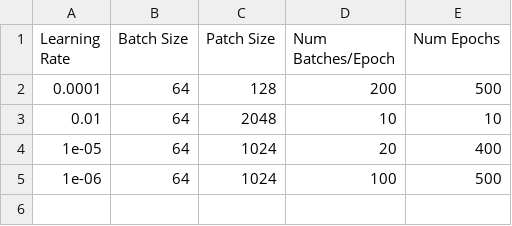
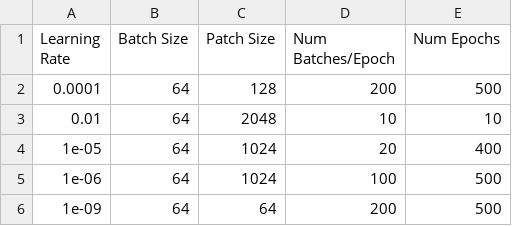
Before and after one commit to rbasaam/Aerial-Semantic-Segmentation, a CSV file: logs/Hyperparameters.csv, drawn as a sheet.

```diff
--- a/logs/Hyperparameters.csv
+++ b/logs/Hyperparameters.csv
@@ -5 +5,2 @@ Learning Rate ,Batch Size ,Patch Size ,Num Batches/Epoch ,Num Epochs
 1e-06         ,        64 ,      1024 ,              100 ,       500
+1e-09         ,        64 ,        64 ,              200 ,       500
```
Also changed, not shown: 3 other files.
